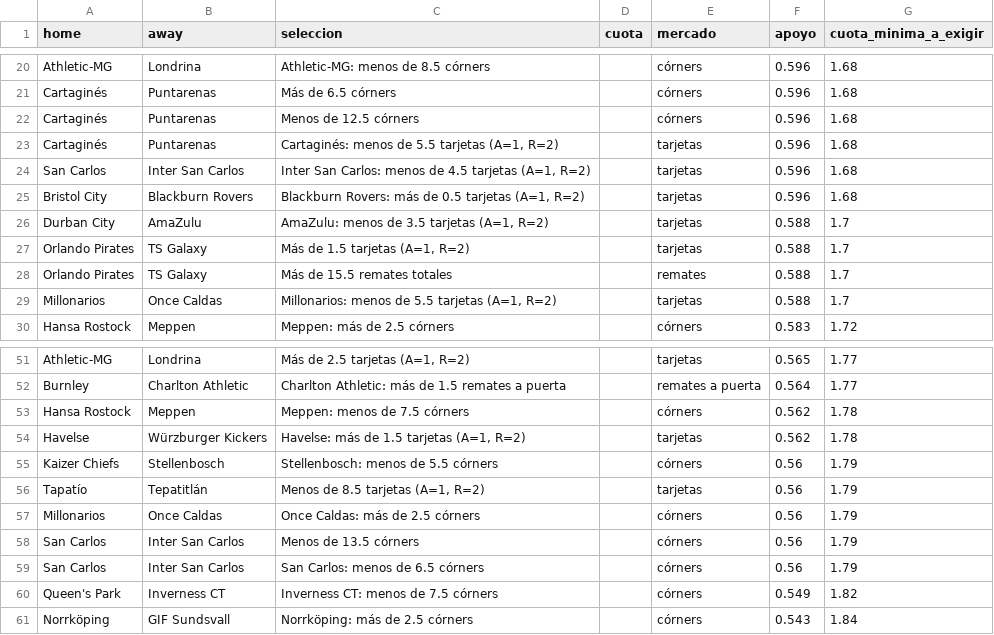
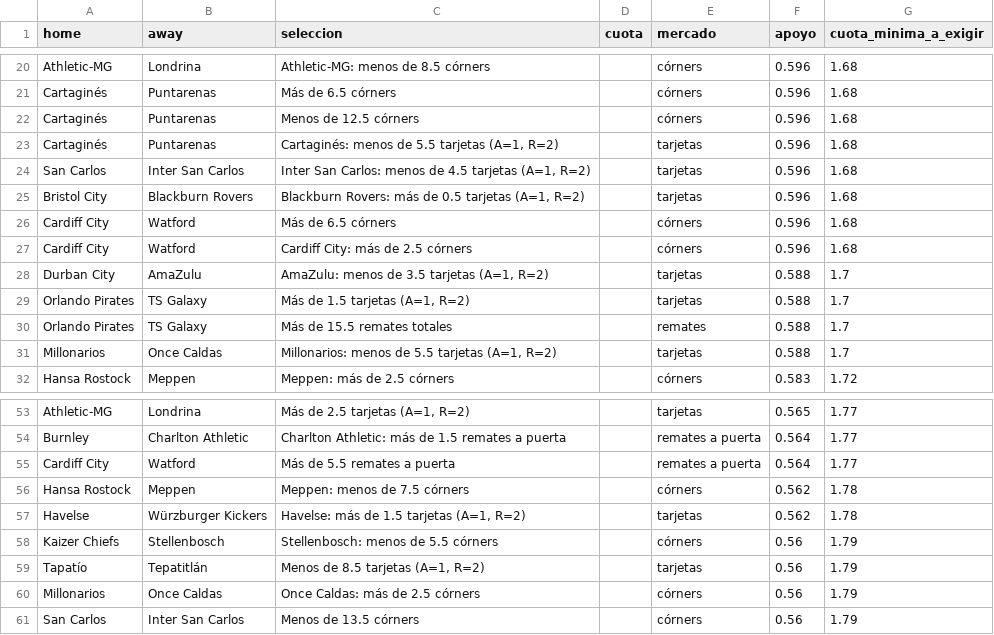
Before and after one commit to Ferrnandito14/arquitectura-experiencia-marca, a CSV file: runs/2026-10-13/manual_odds_plantilla.csv, drawn as a sheet; only a part is shown, gaps mark what is left out; removed rows and columns are numbered as before the commit, all else as after; the diff names each change by its address in the sheet, - before the commit and + after, or states it on an @@ line.

```diff
--- a/runs/2026-10-13/manual_odds_plantilla.csv
+++ b/runs/2026-10-13/manual_odds_plantilla.csv
+row 26: Cardiff City | Watford | Más de 6.5 córners |  | córners | 0.596 | 1.68
+row 27: Cardiff City | Watford | Cardiff City: más de 2.5 córners |  | córners | 0.596 | 1.68
+row 55: Cardiff City | Watford | Más de 5.5 remates a puerta |  | remates a puerta | 0.564 | 1.77
-row 59: San Carlos | Inter San Carlos | San Carlos: menos de 6.5 córners |  | córners | 0.56 | 1.79
-row 60: Queen's Park | Inverness CT | Inverness CT: menos de 7.5 córners |  | córners | 0.549 | 1.82
-row 61: Norrköping | GIF Sundsvall | Norrköping: más de 2.5 córners |  | córners | 0.543 | 1.84
```
Also changed, not shown: 12 other files.
